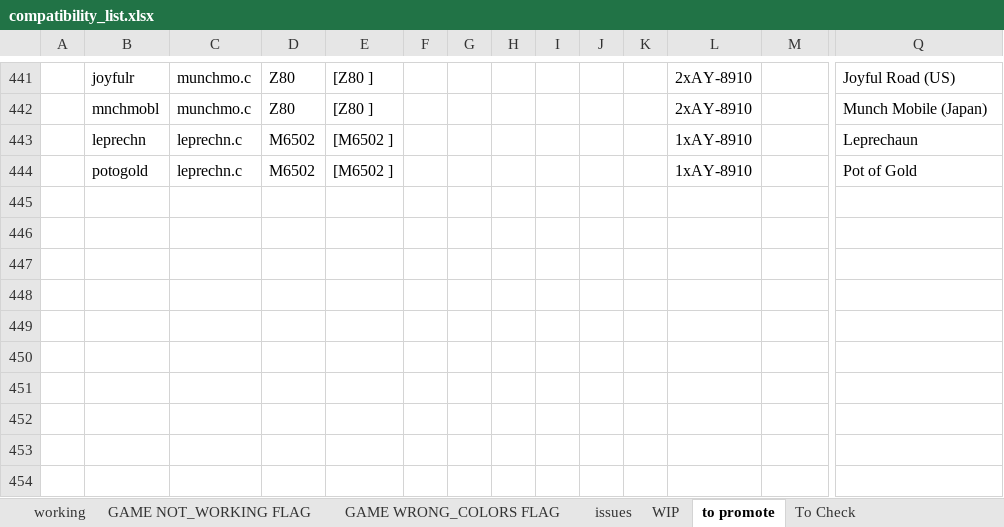
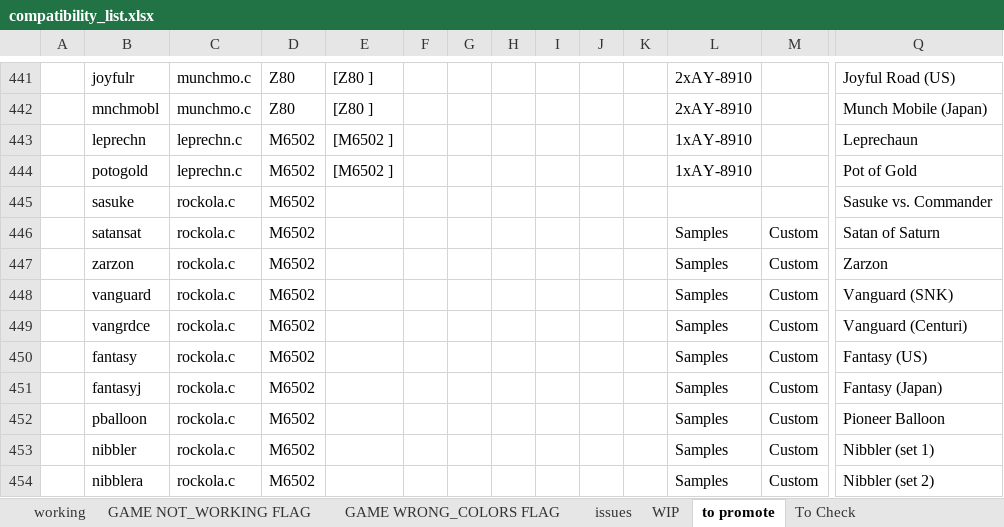
Before and after one commit to javaemus/arcadeflex056, an Excel workbook: compatibility_list.xlsx, sheet to promote, drawn as a sheet; only a part is shown, gaps mark what is left out; values as stored, in another font and other column widths than the file's, no borders; rows hold the shown columns only; the diff names each change by its address in the sheet, - before the commit and + after, or states it on an @@ line.

Commit message:
added rockola full working driver

```diff
--- a/compatibility_list.xlsx (sheet to promote)
+++ b/compatibility_list.xlsx (sheet to promote)
+row 445:  | sasuke | rockola.c | M6502 |  |  |  |  |  |  |  |  |  | Sasuke vs. Commander
+row 446:  | satansat | rockola.c | M6502 |  |  |  |  |  |  |  | Samples | Custom | Satan of Saturn
+row 447:  | zarzon | rockola.c | M6502 |  |  |  |  |  |  |  | Samples | Custom | Zarzon
+row 448:  | vanguard | rockola.c | M6502 |  |  |  |  |  |  |  | Samples | Custom | Vanguard (SNK)
+row 449:  | vangrdce | rockola.c | M6502 |  |  |  |  |  |  |  | Samples | Custom | Vanguard (Centuri)
+row 450:  | fantasy | rockola.c | M6502 |  |  |  |  |  |  |  | Samples | Custom | Fantasy (US)
+row 451:  | fantasyj | rockola.c | M6502 |  |  |  |  |  |  |  | Samples | Custom | Fantasy (Japan)
+row 452:  | pballoon | rockola.c | M6502 |  |  |  |  |  |  |  | Samples | Custom | Pioneer Balloon
+row 453:  | nibbler | rockola.c | M6502 |  |  |  |  |  |  |  | Samples | Custom | Nibbler (set 1)
+row 454:  | nibblera | rockola.c | M6502 |  |  |  |  |  |  |  | Samples | Custom | Nibbler (set 2)
```
Also changed, not shown: sheet WIP, 4 other files.
